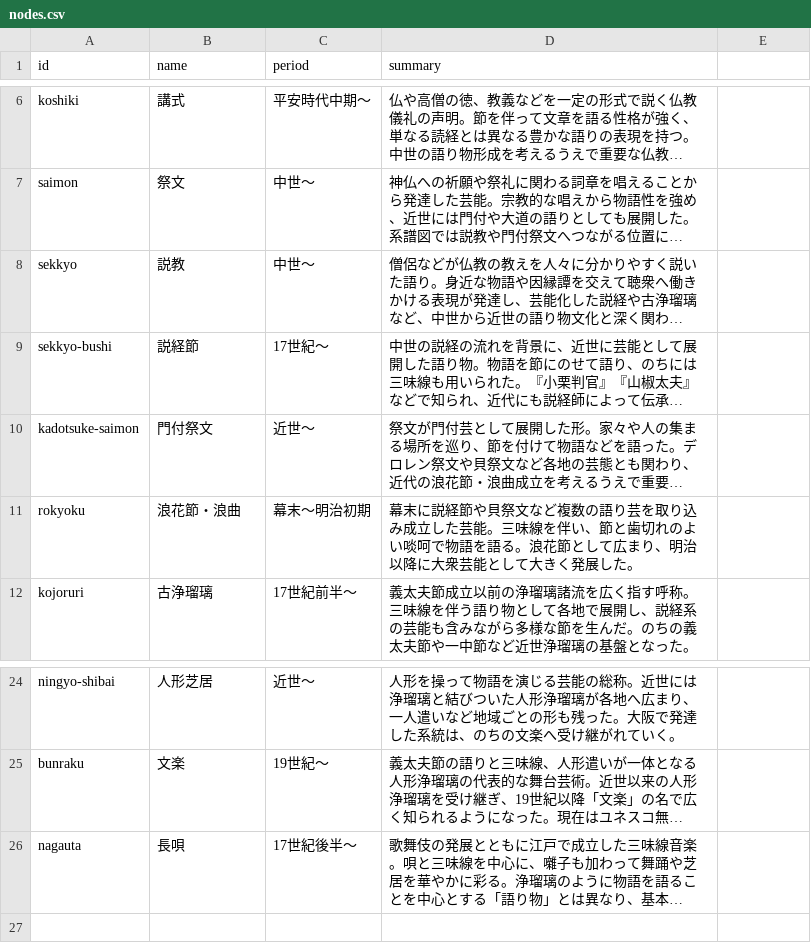
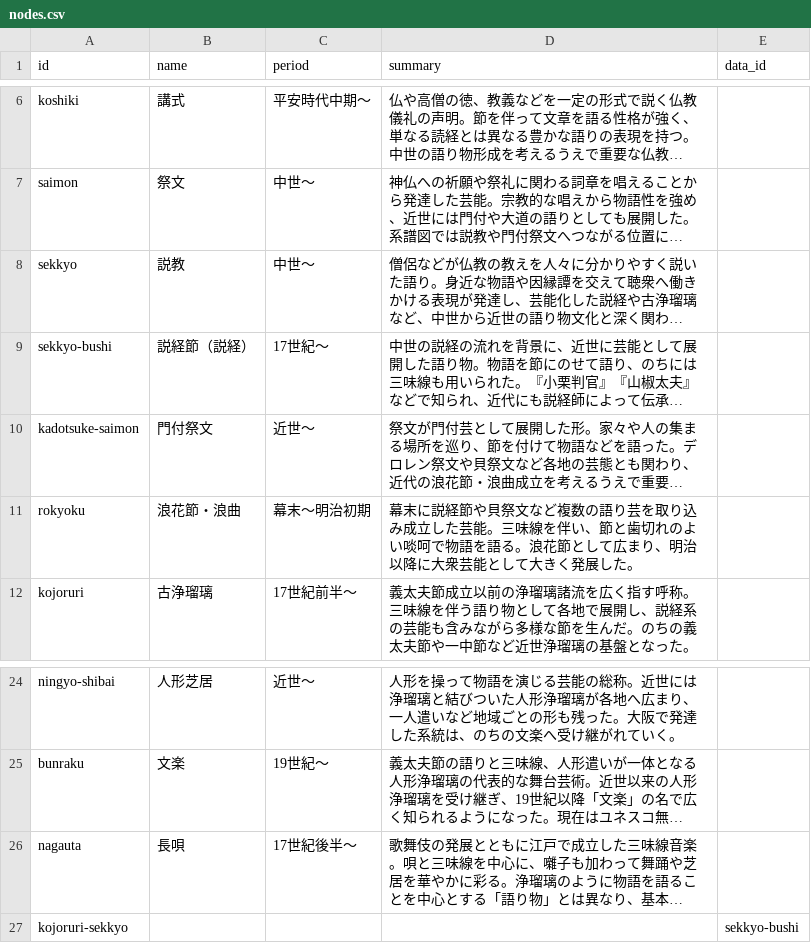
Before and after one commit to tobio-nakai/katari-gei-interactive, a CSV file: data/nodes.csv, drawn as a sheet; only a part is shown, gaps mark what is left out; long unchanged cells end in …; the diff names each change by its address in the sheet, - before the commit and + after, or states it on an @@ line.

Commit message:
Support shared node data with data_id aliases

```diff
--- a/data/nodes.csv
+++ b/data/nodes.csv
-E1: (empty)
+E1: data_id
-B9 (name): 説経節
+B9 (name): 説経節（説経）
+row 27: kojoruri-sekkyo |  |  |  | sekkyo-bushi
```
Also changed, not shown: 5 other files.
